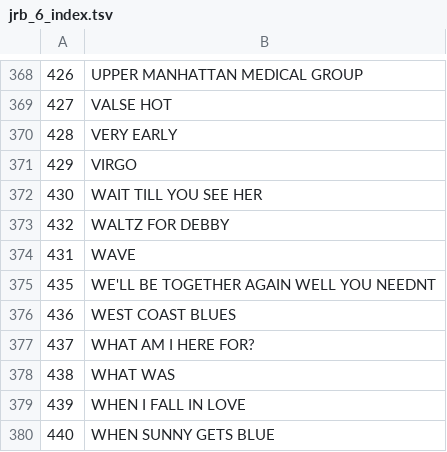
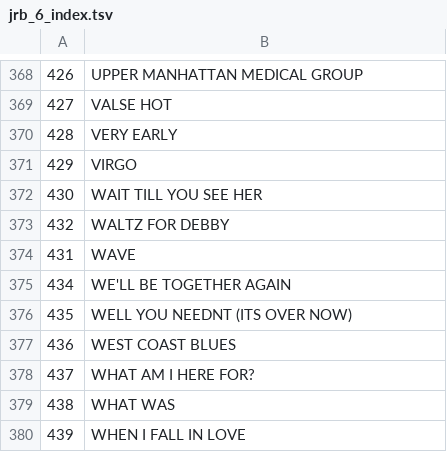
Before and after one commit to diegotyner/Real-Finder, a TSV file: data_files/jrb_6_index.tsv, drawn as a sheet; only a part is shown, gaps mark what is left out; the shorter side is filled out with more unchanged rows.

```diff
--- a/data_files/jrb_6_index.tsv
+++ b/data_files/jrb_6_index.tsv
@@ -374,3 +374,4 @@
 431	WAVE
-435	WE'LL BE TOGETHER AGAIN WELL YOU NEEDNT
+434	WE'LL BE TOGETHER AGAIN
+435	WELL YOU NEEDNT (ITS OVER NOW)
 436	WEST COAST BLUES
```
Also changed, not shown: data_files/jrb_5_index.tsv, 29 other files.
